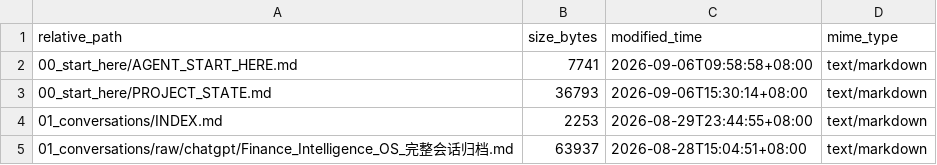
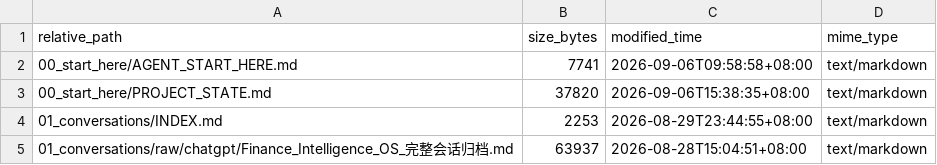
Before and after one commit to davyzhong/FLOW, a TSV file: docs/knowledge-base/99_manifest/inventory.tsv, drawn as a sheet; only a part is shown.

```diff
--- a/docs/knowledge-base/99_manifest/inventory.tsv
+++ b/docs/knowledge-base/99_manifest/inventory.tsv
@@ -2,3 +2,3 @@ relative_path	size_bytes	modified_time	mime_type
 00_start_here/AGENT_START_HERE.md	7741	2026-09-06T09:58:58+08:00	text/markdown
-00_start_here/PROJECT_STATE.md	36793	2026-09-06T15:30:14+08:00	text/markdown
+00_start_here/PROJECT_STATE.md	37820	2026-09-06T15:38:35+08:00	text/markdown
 01_conversations/INDEX.md	2253	2026-08-29T23:44:55+08:00	text/markdown
```
Also changed, not shown: 8 other files.
